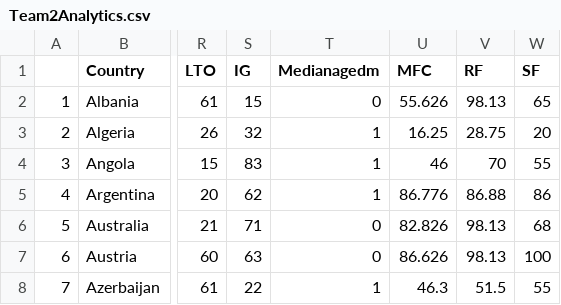
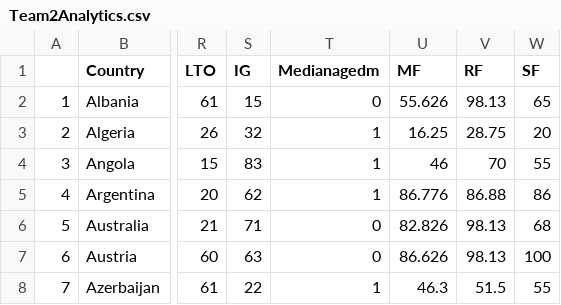
Before and after one commit to DingranHuang/Team2Data, a CSV file: Team2Analytics.csv, drawn as a sheet; only a part is shown, gaps mark what is left out; the diff names each change by its address in the sheet, - before the commit and + after, or states it on an @@ line.

Commit message:
Add files via upload

```diff
--- a/Team2Analytics.csv
+++ b/Team2Analytics.csv
-U1: MFC
+U1: MF
```
